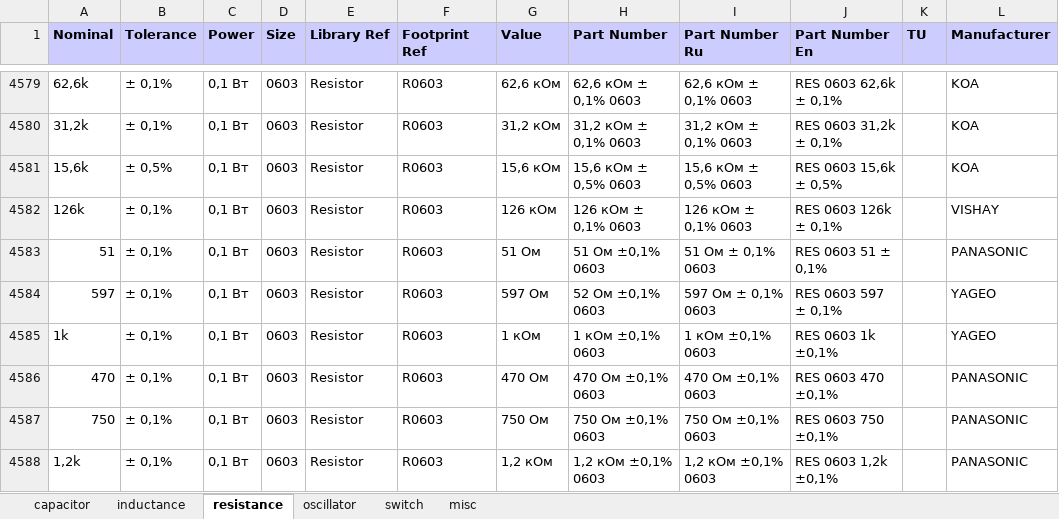
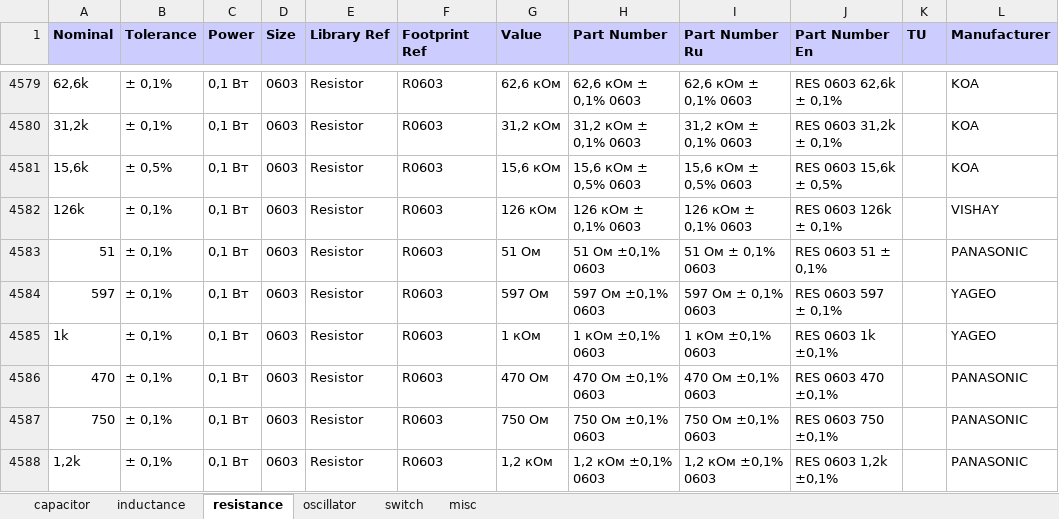
Before and after one commit to garou-g/elem_altium_db2, an Excel workbook: library/discrete.xlsx, sheet resistance, drawn as a sheet; only a part is shown, gaps mark what is left out; values as stored, in another font and other column widths than the file's, no borders; the diff names each change by its address in the sheet, - before the commit and + after, or states it on an @@ line.

```diff
--- a/library/discrete.xlsx (sheet resistance)
+++ b/library/discrete.xlsx (sheet resistance)
-H4584 (Part Number): 52 Ом ±0,1% 0603
+H4584 (Part Number): 597 Ом ±0,1% 0603
```
Also changed, not shown: library/transistors.xlsx.
